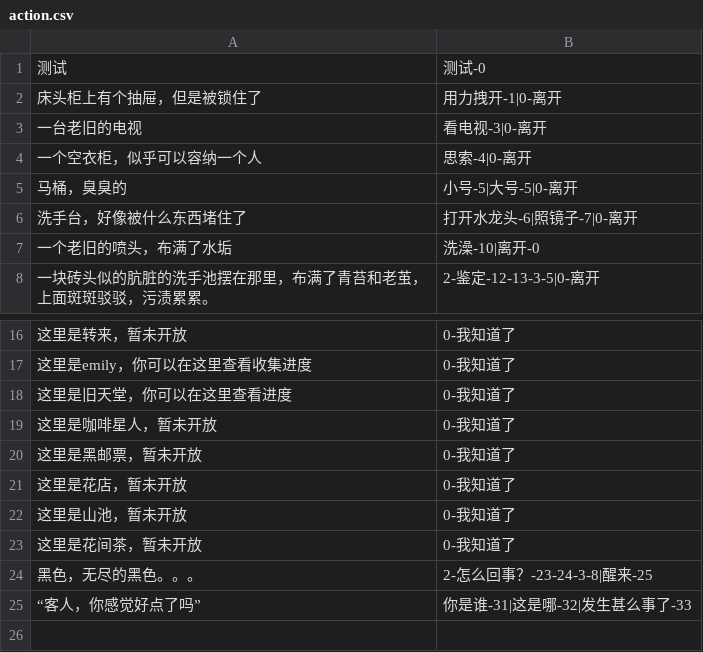
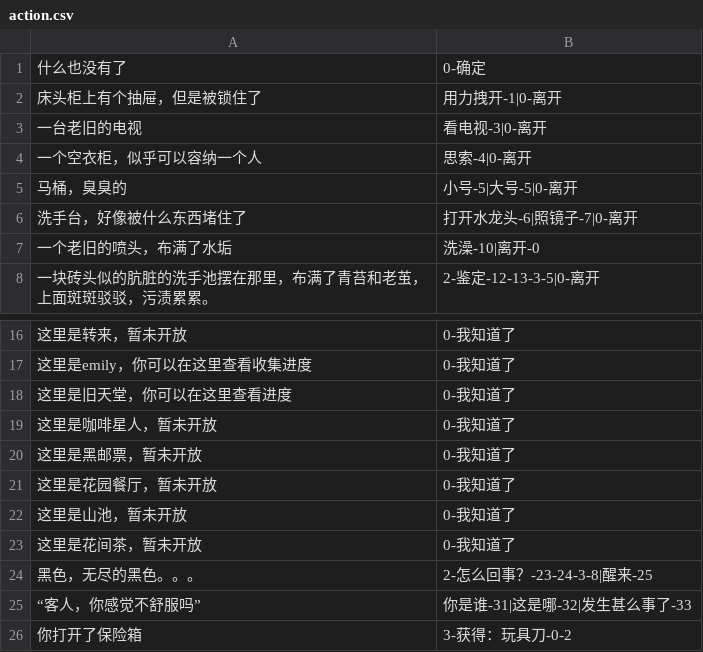
Before and after one commit to YuZhenlol/InferenceAI.github.io, a CSV file: StreamingAssets/action.csv, drawn as a sheet; only a part is shown, gaps mark what is left out.

```diff
--- a/StreamingAssets/action.csv
+++ b/StreamingAssets/action.csv
@@ -1,2 +1,2 @@
-测试,测试-0
+什么也没有了,0-确定
 床头柜上有个抽屉，但是被锁住了,用力拽开-1|0-离开
@@ -20,3 +20,3 @@
 这里是黑邮票，暂未开放,0-我知道了
-这里是花店，暂未开放,0-我知道了
+这里是花园餐厅，暂未开放,0-我知道了
 这里是山池，暂未开放,0-我知道了
@@ -24,2 +24,3 @@
 黑色，无尽的黑色。。。,2-怎么回事？-23-24-3-8|醒来-25
-“客人，你感觉好点了吗”,你是谁-31|这是哪-32|发生甚么事了-33
+“客人，你感觉不舒服吗”,你是谁-31|这是哪-32|发生甚么事了-33
+你打开了保险箱,3-获得：玩具刀-0-2
```
Also changed, not shown: StreamingAssets/action_f.csv, 3 other files.
